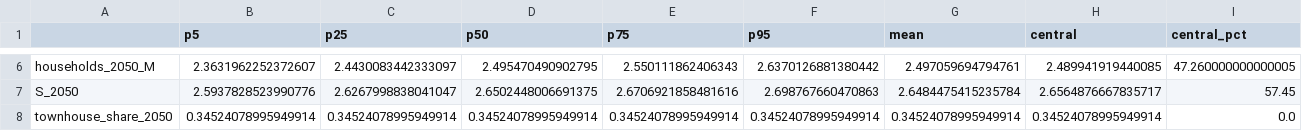
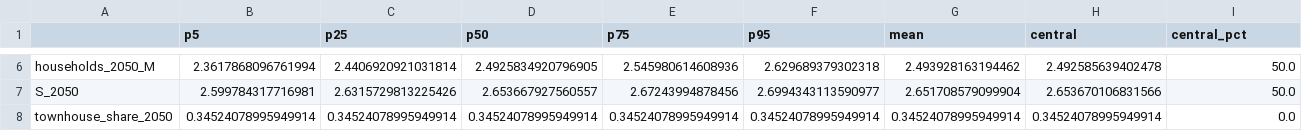
Before and after one commit to GerasimosChristoforatos/Pathway-Paper, a CSV file: outputs/montecarlo_summary.csv, drawn as a sheet; only a part is shown, gaps mark what is left out; the diff covers the shown part only; the diff names each change by its address in the sheet, - before the commit and + after, or states it on an @@ line.

```diff
--- a/outputs/montecarlo_summary.csv
+++ b/outputs/montecarlo_summary.csv
-B6 (p5): 2.3631962252372607
+B6 (p5): 2.3617868096761994
-C6 (p25): 2.4430083442333097
+C6 (p25): 2.4406920921031814
-D6 (p50): 2.495470490902795
+D6 (p50): 2.4925834920796905
-E6 (p75): 2.550111862406343
+E6 (p75): 2.545980614608936
-F6 (p95): 2.6370126881380442
+F6 (p95): 2.629689379302318
-G6 (mean): 2.497059694794761
+G6 (mean): 2.493928163194462
-H6 (central): 2.489941919440085
+H6 (central): 2.492585639402478
-I6 (central_pct): 47.260000000000005
+I6 (central_pct): 50.0
-B7 (p5): 2.5937828523990776
+B7 (p5): 2.599784317716981
-C7 (p25): 2.6267998838041047
+C7 (p25): 2.6315729813225426
-D7 (p50): 2.6502448006691375
+D7 (p50): 2.653667927560557
-E7 (p75): 2.6706921858481616
+E7 (p75): 2.67243994878456
-F7 (p95): 2.698767660470863
+F7 (p95): 2.6994343113590977
-G7 (mean): 2.6484475415235784
+G7 (mean): 2.651708579099904
-H7 (central): 2.6564876667835717
+H7 (central): 2.653670106831566
-I7 (central_pct): 57.45
+I7 (central_pct): 50.0
```
Also changed, not shown: 31 edited cells elsewhere in this file, outputs/montecarlo_annual.csv, outputs/montecarlo_annual_S3-10.csv, 25 other files.
